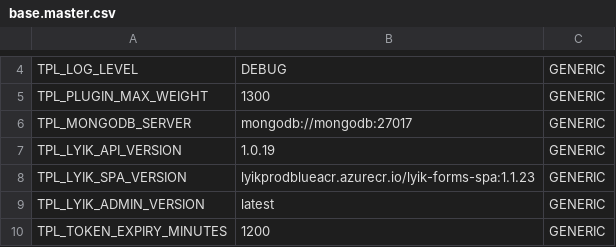
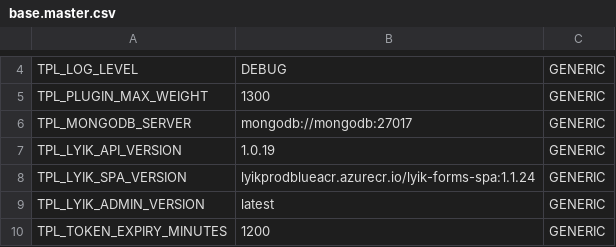
Before and after one commit to lyikadmin/lyik_ttk, a CSV file: master_config/base.master.csv, drawn as a sheet; only a part is shown, gaps mark what is left out.

Commit message:
feat: permissioned docket list, template update, spa update

```diff
--- a/master_config/base.master.csv
+++ b/master_config/base.master.csv
@@ -7,3 +7,3 @@ TPL_MONGODB_SERVER,mongodb://mongodb:27017,GENERIC
 TPL_LYIK_API_VERSION,1.0.19,GENERIC
-TPL_LYIK_SPA_VERSION,lyikprodblueacr.azurecr.io/lyik-forms-spa:1.1.23,GENERIC
+TPL_LYIK_SPA_VERSION,lyikprodblueacr.azurecr.io/lyik-forms-spa:1.1.24,GENERIC
 TPL_LYIK_ADMIN_VERSION,latest,GENERIC
```
Also changed, not shown: 4 other files.
